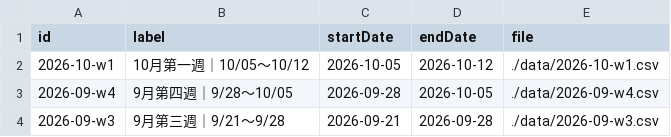
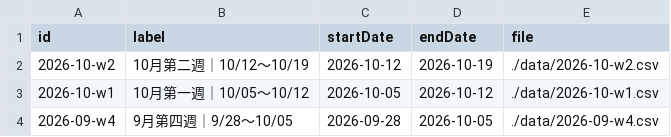
Before and after one commit to Der46/score-dashboard, a CSV file: data/weeks.csv, drawn as a sheet; only a part is shown; the shorter side is filled out with more unchanged rows.

```diff
--- a/data/weeks.csv
+++ b/data/weeks.csv
@@ -1,2 +1,3 @@
 id,label,startDate,endDate,file
+2026-10-w2,10月第二週｜10/12～10/19,2026-10-12,2026-10-19,./data/2026-10-w2.csv
 2026-10-w1,10月第一週｜10/05～10/12,2026-10-05,2026-10-12,./data/2026-10-w1.csv
```
Also changed, not shown: 2 other files.
